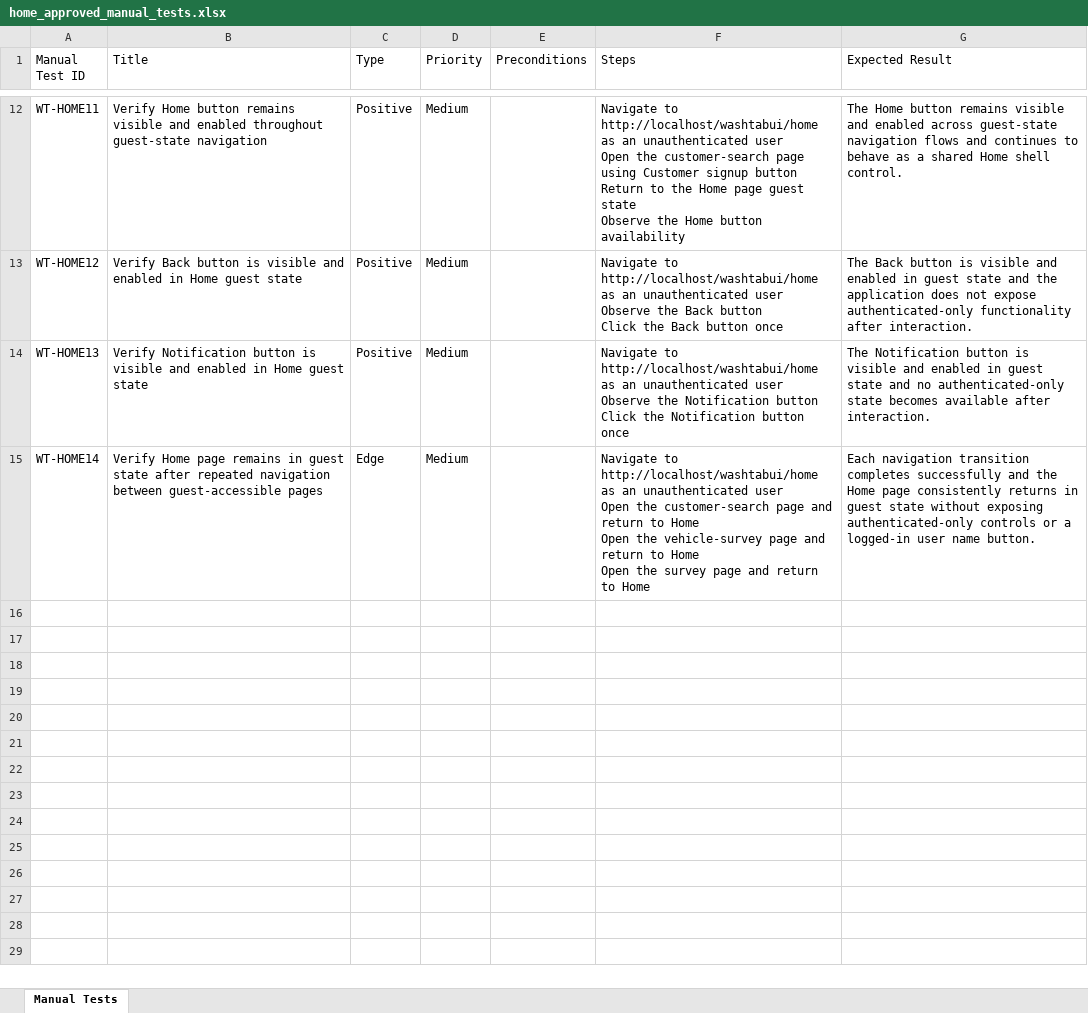
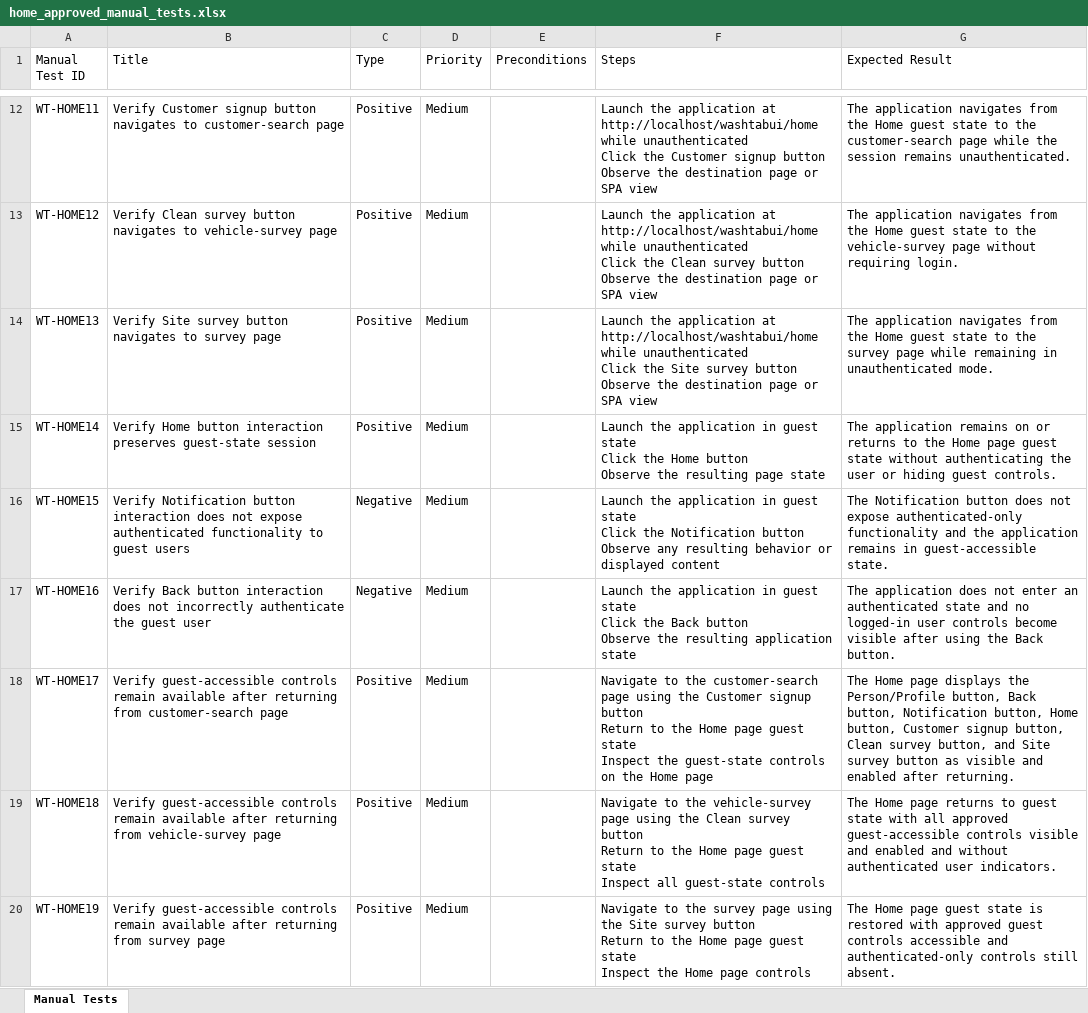
Before and after one commit to nitinkanojia02/AI_Automation, an Excel workbook: manual_tests/home/home_approved_manual_tests.xlsx, sheet Manual Tests, drawn as a sheet; only a part is shown, gaps mark what is left out; values as stored, in another font and other column widths than the file's, no borders; ↵ is a line break in a cell; the diff covers the shown part only; the diff names each change by its address in the sheet, - before the commit and + after, or states it on an @@ line.

```diff
--- a/manual_tests/home/home_approved_manual_tests.xlsx (sheet Manual Tests)
+++ b/manual_tests/home/home_approved_manual_tests.xlsx (sheet Manual Tests)
-B12 (Title): Verify Home button remains visible and enabled throughout guest-state navigation
+B12 (Title): Verify Customer signup button navigates to customer-search page
-F12 (Steps): Navigate to http://localhost/washtabui/home as an unauthenticated user ↵ Open the customer-search page using Customer signup button ↵ Return to the Home page guest state ↵ Observe the Home button availability
+F12 (Steps): Launch the application at http://localhost/washtabui/home while unauthenticated ↵ Click the Customer signup button ↵ Observe the destination page or SPA view
-G12 (Expected Result): The Home button remains visible and enabled across guest-state navigation flows and continues to behave as a shared Home shell control.
+G12 (Expected Result): The application navigates from the Home guest state to the customer-search page while the session remains unauthenticated.
-B13 (Title): Verify Back button is visible and enabled in Home guest state
+B13 (Title): Verify Clean survey button navigates to vehicle-survey page
-F13 (Steps): Navigate to http://localhost/washtabui/home as an unauthenticated user ↵ Observe the Back button ↵ Click the Back button once
+F13 (Steps): Launch the application at http://localhost/washtabui/home while unauthenticated ↵ Click the Clean survey button ↵ Observe the destination page or SPA view
-G13 (Expected Result): The Back button is visible and enabled in guest state and the application does not expose authenticated-only functionality after interaction.
+G13 (Expected Result): The application navigates from the Home guest state to the vehicle-survey page without requiring login.
-B14 (Title): Verify Notification button is visible and enabled in Home guest state
+B14 (Title): Verify Site survey button navigates to survey page
-F14 (Steps): Navigate to http://localhost/washtabui/home as an unauthenticated user ↵ Observe the Notification button ↵ Click the Notification button once
+F14 (Steps): Launch the application at http://localhost/washtabui/home while unauthenticated ↵ Click the Site survey button ↵ Observe the destination page or SPA view
-G14 (Expected Result): The Notification button is visible and enabled in guest state and no authenticated-only state becomes available after interaction.
+G14 (Expected Result): The application navigates from the Home guest state to the survey page while remaining in unauthenticated mode.
-B15 (Title): Verify Home page remains in guest state after repeated navigation between guest-accessible pages
+B15 (Title): Verify Home button interaction preserves guest-state session
-C15 (Type): Edge
+C15 (Type): Positive
-F15 (Steps): Navigate to http://localhost/washtabui/home as an unauthenticated user ↵ Open the customer-search page and return to Home ↵ Open the vehicle-survey page and return to Home ↵ Open the survey page and return to Home
+F15 (Steps): Launch the application in guest state ↵ Click the Home button ↵ Observe the resulting page state
-G15 (Expected Result): Each navigation transition completes successfully and the Home page consistently returns in guest state without exposing authenticated-only controls or a logged-in user name button.
+G15 (Expected Result): The application remains on or returns to the Home page guest state without authenticating the user or hiding guest controls.
+row 16: WT-HOME15 | Verify Notification button interaction does not expose authenticated functionality to guest users | Negative | Medium |  | Launch the application in guest state ↵ Click the Notification button ↵ Observe any resulting behavior or displayed content | The Notification button does not expose authenticated-only functionality and the application remains in guest-accessible state.
+row 17: WT-HOME16 | Verify Back button interaction does not incorrectly authenticate the guest user | Negative | Medium |  | Launch the application in guest state ↵ Click the Back button ↵ Observe the resulting application state | The application does not enter an authenticated state and no logged-in user controls become visible after using the Back button.
+row 18: WT-HOME17 | Verify guest-accessible controls remain available after returning from customer-search page | Positive | Medium |  | Navigate to the customer-search page using the Customer signup button ↵ Return to the Home page guest state ↵ Inspect the guest-state controls on the Home page | The Home page displays the Person/Profile button, Back button, Notification button, Home button, Customer signup button, Clean survey button, and Site survey button as visible and enabled after returning.
+row 19: WT-HOME18 | Verify guest-accessible controls remain available after returning from vehicle-survey page | Positive | Medium |  | Navigate to the vehicle-survey page using the Clean survey button ↵ Return to the Home page guest state ↵ Inspect all guest-state controls | The Home page returns to guest state with all approved guest-accessible controls visible and enabled and without authenticated user indicators.
+row 20: WT-HOME19 | Verify guest-accessible controls remain available after returning from survey page | Positive | Medium |  | Navigate to the survey page using the Site survey button ↵ Return to the Home page guest state ↵ Inspect the Home page controls | The Home page guest state is restored with approved guest controls accessible and authenticated-only controls still absent.
```
Also changed, not shown: 30 edited cells elsewhere in this sheet, 8 other files.
